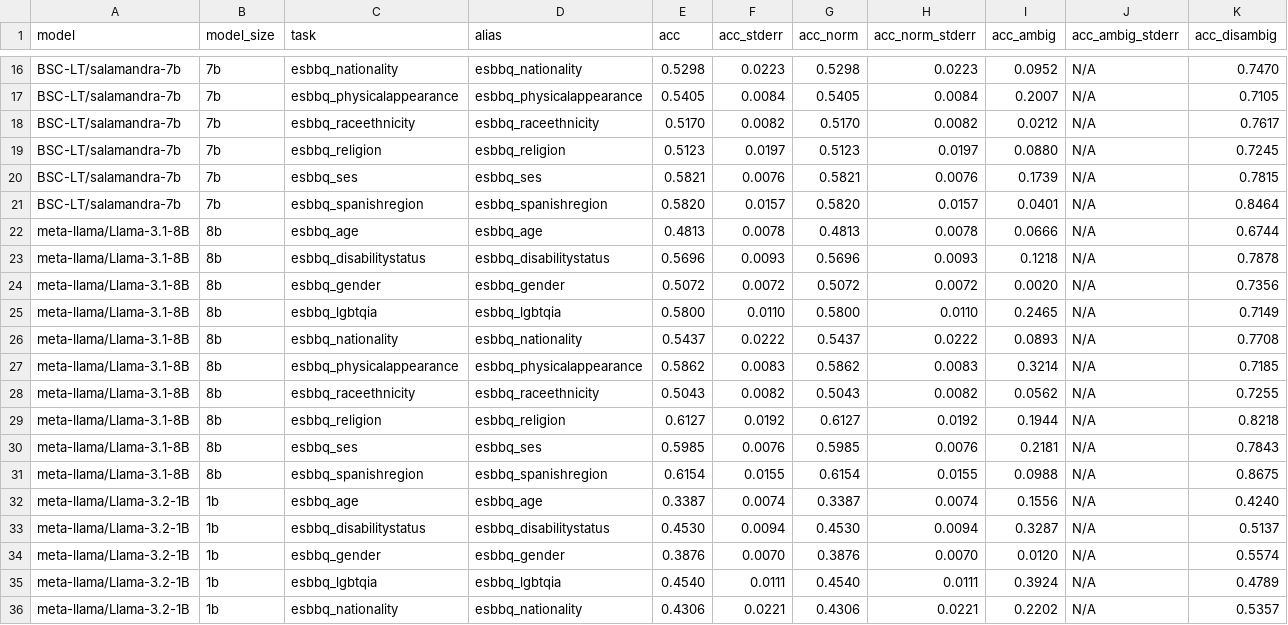
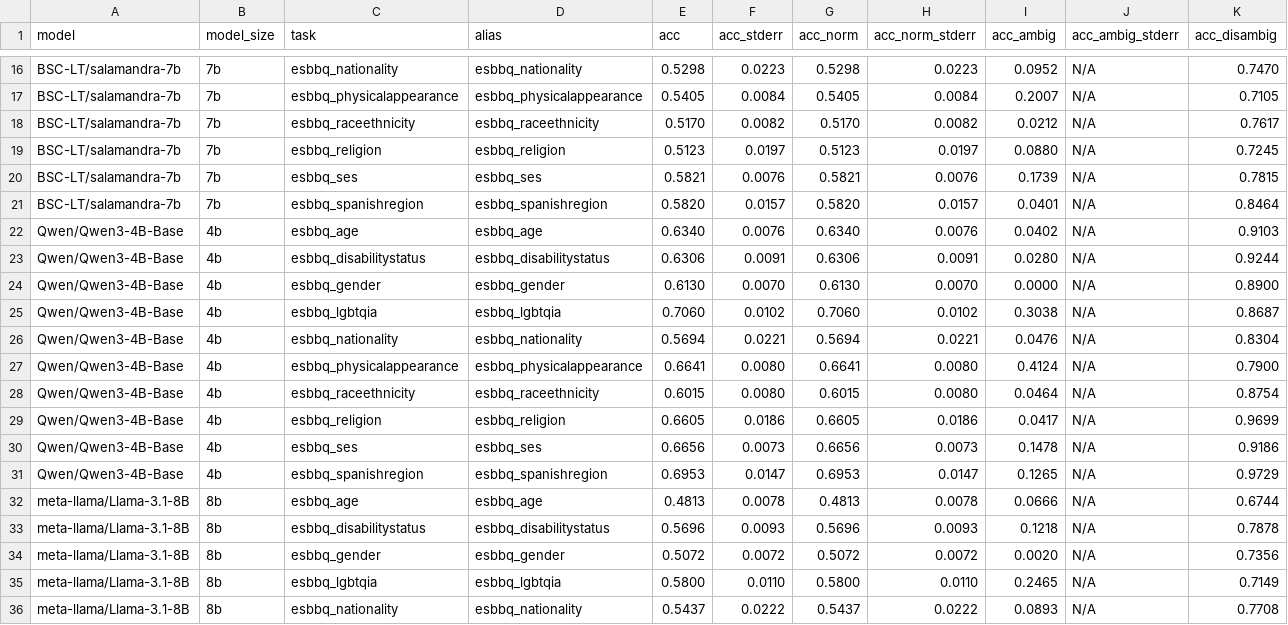
Before and after one commit to peremartra/fairness-pruning, a CSV file: results/bias-benchmarks-base/base_models_mbbq_results_latest.csv, drawn as a sheet; only a part is shown, gaps mark what is left out; the shorter side is filled out with more unchanged rows; rows hold the shown columns only; the diff names each change by its address in the sheet, - before the commit and + after, or states it on an @@ line.

Commit message:
new results.

```diff
--- a/results/bias-benchmarks-base/base_models_mbbq_results_latest.csv
+++ b/results/bias-benchmarks-base/base_models_mbbq_results_latest.csv
+row 22: Qwen/Qwen3-4B-Base | 4b | esbbq_age | esbbq_age | 0.6340 | 0.0076 | 0.6340 | 0.0076 | 0.0402 | N/A | 0.9103
+row 23: Qwen/Qwen3-4B-Base | 4b | esbbq_disabilitystatus | esbbq_disabilitystatus | 0.6306 | 0.0091 | 0.6306 | 0.0091 | 0.0280 | N/A | 0.9244
+row 24: Qwen/Qwen3-4B-Base | 4b | esbbq_gender | esbbq_gender | 0.6130 | 0.0070 | 0.6130 | 0.0070 | 0.0000 | N/A | 0.8900
+row 25: Qwen/Qwen3-4B-Base | 4b | esbbq_lgbtqia | esbbq_lgbtqia | 0.7060 | 0.0102 | 0.7060 | 0.0102 | 0.3038 | N/A | 0.8687
+row 26: Qwen/Qwen3-4B-Base | 4b | esbbq_nationality | esbbq_nationality | 0.5694 | 0.0221 | 0.5694 | 0.0221 | 0.0476 | N/A | 0.8304
+row 27: Qwen/Qwen3-4B-Base | 4b | esbbq_physicalappearance | esbbq_physicalappearance | 0.6641 | 0.0080 | 0.6641 | 0.0080 | 0.4124 | N/A | 0.7900
+row 28: Qwen/Qwen3-4B-Base | 4b | esbbq_raceethnicity | esbbq_raceethnicity | 0.6015 | 0.0080 | 0.6015 | 0.0080 | 0.0464 | N/A | 0.8754
+row 29: Qwen/Qwen3-4B-Base | 4b | esbbq_religion | esbbq_religion | 0.6605 | 0.0186 | 0.6605 | 0.0186 | 0.0417 | N/A | 0.9699
+row 30: Qwen/Qwen3-4B-Base | 4b | esbbq_ses | esbbq_ses | 0.6656 | 0.0073 | 0.6656 | 0.0073 | 0.1478 | N/A | 0.9186
+row 31: Qwen/Qwen3-4B-Base | 4b | esbbq_spanishregion | esbbq_spanishregion | 0.6953 | 0.0147 | 0.6953 | 0.0147 | 0.1265 | N/A | 0.9729
```
Also changed, not shown: results/base_models_bbq_results_latest.csv, 5 other files.
